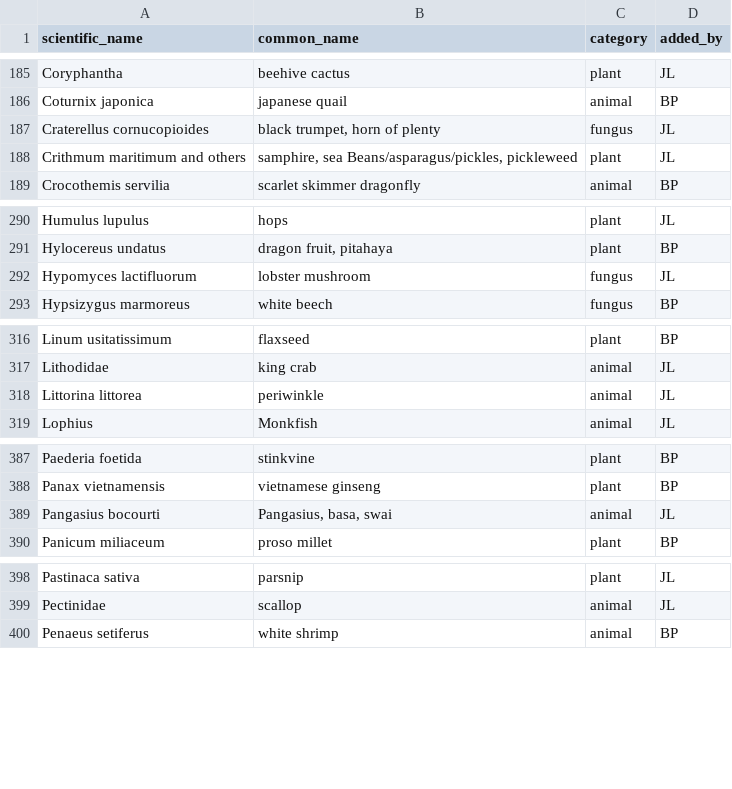
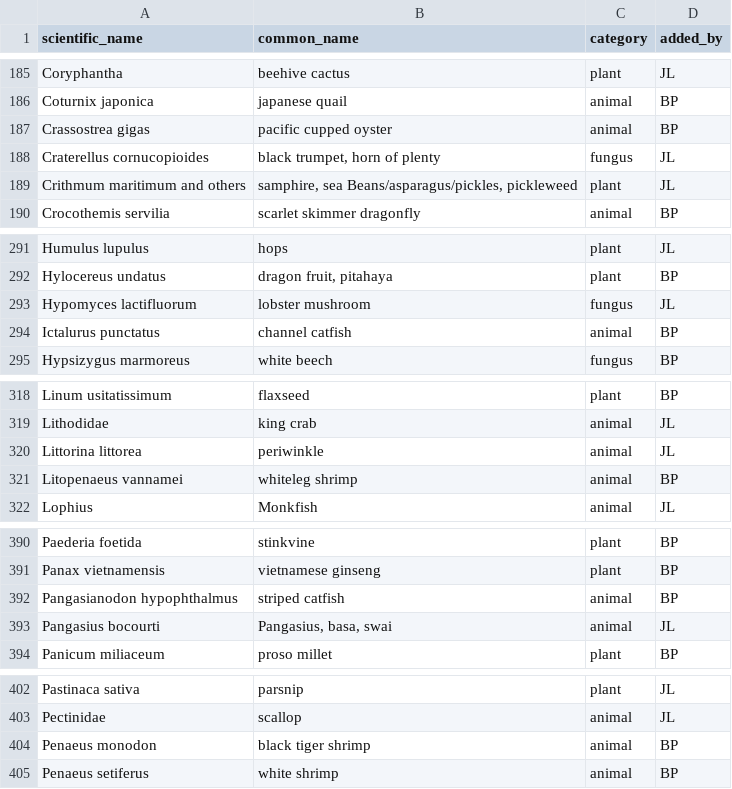
Before and after one commit to bpetrone/food-dbs, a CSV file: data/raw/human-foods.csv, drawn as a sheet; only a part is shown, gaps mark what is left out; the diff covers the shown part only; the diff names each change by its address in the sheet, - before the commit and + after, or states it on an @@ line.

Commit message:
Add species from main text of Nature global aquaculture review (https://doi.org/10.1038/s41586-021-03308-6)

```diff
--- a/data/raw/human-foods.csv
+++ b/data/raw/human-foods.csv
+row 187: Crassostrea gigas | pacific cupped oyster | animal | BP
+row 294: Ictalurus punctatus | channel catfish | animal | BP
+row 321: Litopenaeus vannamei | whiteleg shrimp | animal | BP
+row 392: Pangasianodon hypophthalmus | striped catfish | animal | BP
+row 404: Penaeus monodon | black tiger shrimp | animal | BP
```
Also changed, not shown: 1 added row and 2 edited cells elsewhere in this file.
